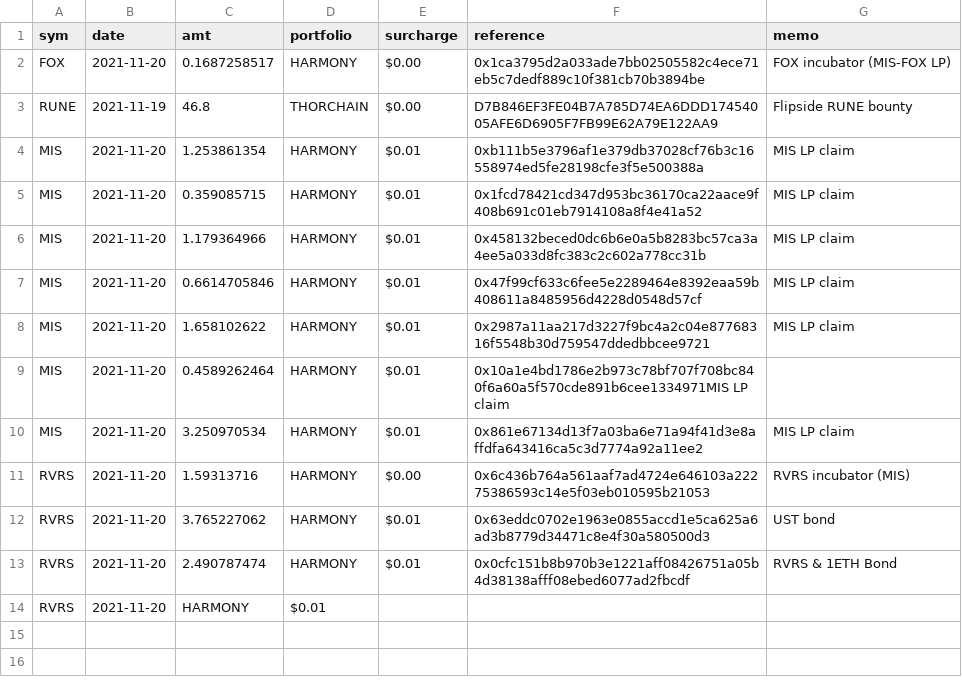
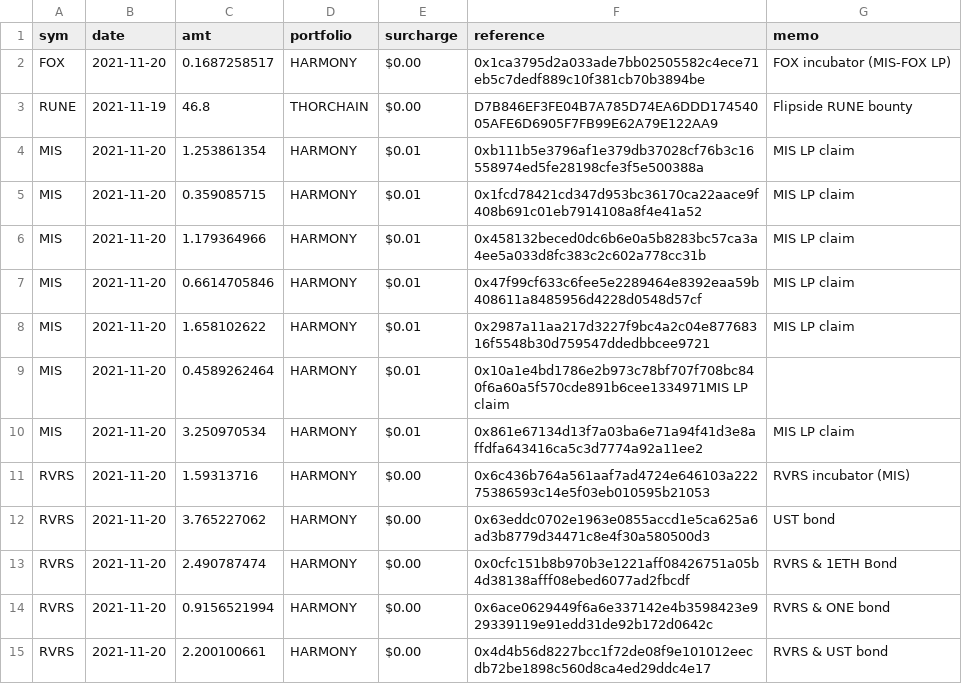
Before and after one commit to logicalgraphs/CryptoCoin, a CSV file: data-files/stakes/2021-11-20/reinvested.csv, drawn as a sheet.

Commit message:
Added latest stake claims

```diff
--- a/data-files/stakes/2021-11-20/reinvested.csv
+++ b/data-files/stakes/2021-11-20/reinvested.csv
@@ -11,4 +11,5 @@ MIS,2021-11-20,3.250970534,HARMONY,$0.01,0x861e67134d13f7a03ba6e71a94f41d3e8affd
 RVRS,2021-11-20,1.59313716,HARMONY,$0.00,0x6c436b764a561aaf7ad4724e646103a22275386593c14e5f03eb010595b21053,RVRS incubator (MIS)
-RVRS,2021-11-20,3.765227062,HARMONY,$0.01,0x63eddc0702e1963e0855accd1e5ca625a6ad3b8779d34471c8e4f30a580500d3,UST bond
-RVRS,2021-11-20,2.490787474,HARMONY,$0.01,0x0cfc151b8b970b3e1221aff08426751a05b4d38138afff08ebed6077ad2fbcdf,RVRS & 1ETH Bond
-RVRS,2021-11-20,HARMONY,$0.01,
+RVRS,2021-11-20,3.765227062,HARMONY,$0.00,0x63eddc0702e1963e0855accd1e5ca625a6ad3b8779d34471c8e4f30a580500d3,UST bond
+RVRS,2021-11-20,2.490787474,HARMONY,$0.00,0x0cfc151b8b970b3e1221aff08426751a05b4d38138afff08ebed6077ad2fbcdf,RVRS & 1ETH Bond
+RVRS,2021-11-20,0.9156521994,HARMONY,$0.00,0x6ace0629449f6a6e337142e4b3598423e929339119e91edd31de92b172d0642c,RVRS & ONE bond
+RVRS,2021-11-20,2.200100661,HARMONY,$0.00,0x4d4b56d8227bcc1f72de08f9e101012eecdb72be1898c560d8ca4ed29ddc4e17,RVRS & UST bond
```
Also changed, not shown: 1 other file.
